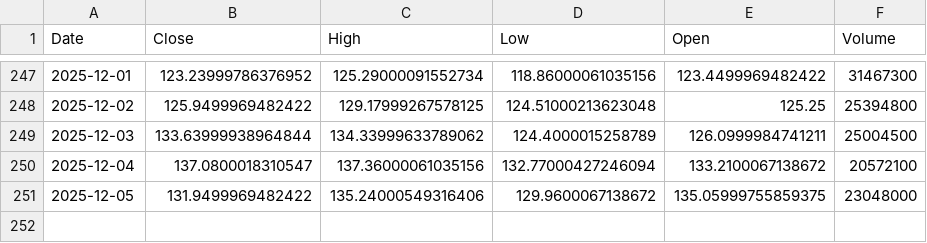
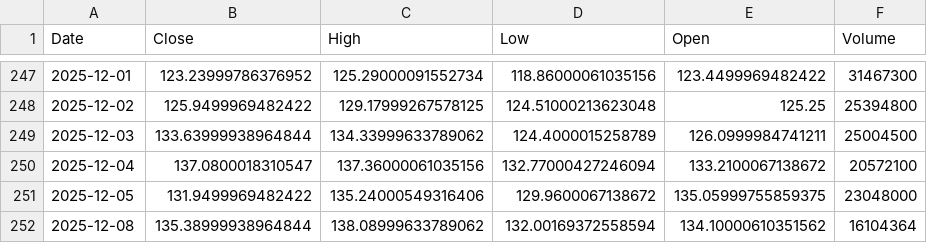
Before and after one commit to Stell0/financealerts, a CSV file: data/HOOD.csv, drawn as a sheet; only a part is shown, gaps mark what is left out.

```diff
--- a/data/HOOD.csv
+++ b/data/HOOD.csv
@@ -251 +251,2 @@ Date,Close,High,Low,Open,Volume
 2025-12-05,131.9499969482422,135.24000549316406,129.9600067138672,135.05999755859375,23048000
+2025-12-08,135.38999938964844,138.08999633789062,132.00169372558594,134.10000610351562,16104364
```
Also changed, not shown: data/ALB.csv, data/FLNC.csv, 56 other files.
